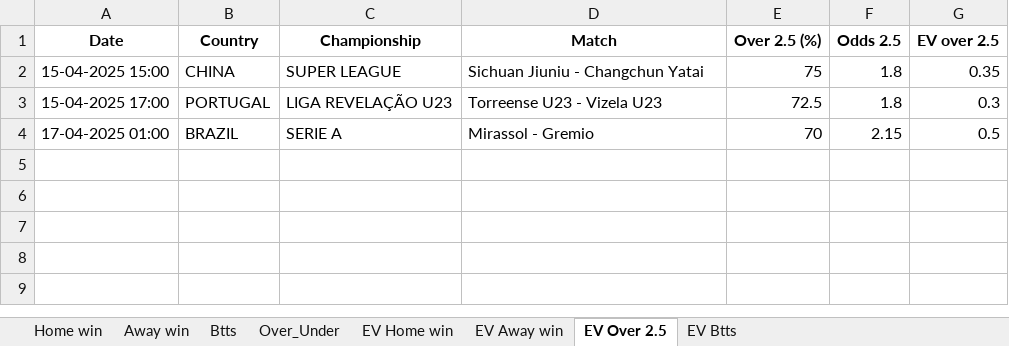
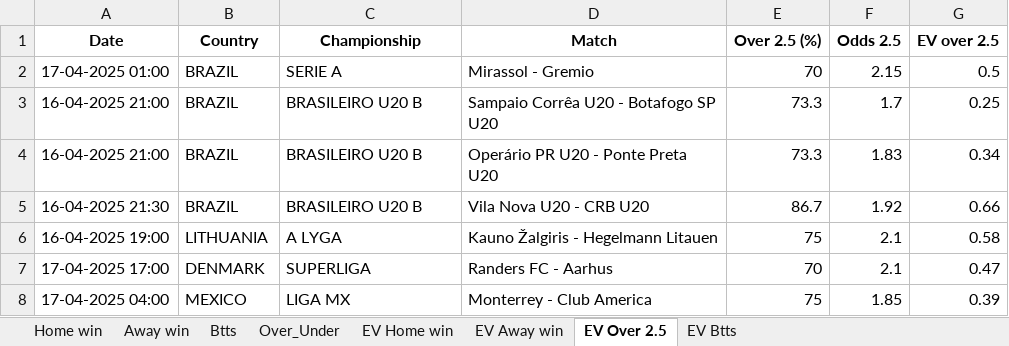
Before and after one commit to ZzZzZzZXCoo/soccer_predictions_scraper, an Excel workbook: scraper/data/betclever_predictions.xlsx, sheet EV Over 2.5, drawn as a sheet; values as stored, in another font and other column widths than the file's, no borders; removed rows and columns are numbered as before the commit, all else as after; the diff names each change by its address in the sheet, - before the commit and + after, or states it on an @@ line.

```diff
--- a/scraper/data/betclever_predictions.xlsx (sheet EV Over 2.5)
+++ b/scraper/data/betclever_predictions.xlsx (sheet EV Over 2.5)
-row 2: 15-04-2025 15:00 | CHINA | SUPER LEAGUE | Sichuan Jiuniu - Changchun Yatai | 75 | 1.8 | 0.35
-row 3: 15-04-2025 17:00 | PORTUGAL | LIGA REVELAÇÃO U23 | Torreense U23 - Vizela U23 | 72.5 | 1.8 | 0.3
+row 3: 16-04-2025 21:00 | BRAZIL | BRASILEIRO U20 B | Sampaio Corrêa U20 - Botafogo SP U20 | 73.3 | 1.7 | 0.25
+row 4: 16-04-2025 21:00 | BRAZIL | BRASILEIRO U20 B | Operário PR U20 - Ponte Preta U20 | 73.3 | 1.83 | 0.34
+row 5: 16-04-2025 21:30 | BRAZIL | BRASILEIRO U20 B | Vila Nova U20 - CRB U20 | 86.7 | 1.92 | 0.66
+row 6: 16-04-2025 19:00 | LITHUANIA | A LYGA | Kauno Žalgiris - Hegelmann Litauen | 75 | 2.1 | 0.58
+row 7: 17-04-2025 17:00 | DENMARK | SUPERLIGA | Randers FC - Aarhus | 70 | 2.1 | 0.47
+row 8: 17-04-2025 04:00 | MEXICO | LIGA MX | Monterrey - Club America | 75 | 1.85 | 0.39
```
Also changed, not shown: sheet EV Home win, sheet EV Btts, sheet EV Away win, sheet Btts, sheet Home win, sheet Over_Under.
